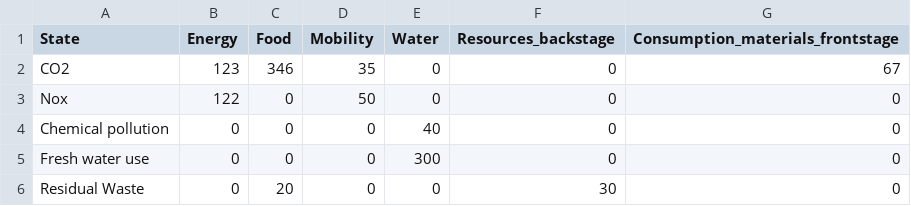
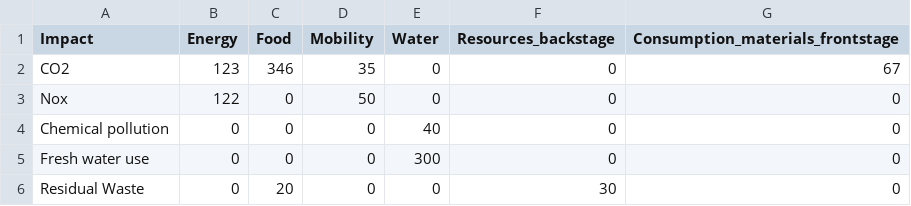
Before and after one commit to florindevessies/livinglab, a CSV file: Stacked_radial_barchart/test_data.csv, drawn as a sheet.

Commit message:
stacked radial barchart

```diff
--- a/Stacked_radial_barchart/test_data.csv
+++ b/Stacked_radial_barchart/test_data.csv
@@ -1,2 +1,2 @@
-State,Energy,Food,Mobility,Water,Resources_backstage,Consumption_materials_frontstage
+Impact,Energy,Food,Mobility,Water,Resources_backstage,Consumption_materials_frontstage
 CO2,123,346,35,0,0,67
```
Also changed, not shown: 2 other files.
